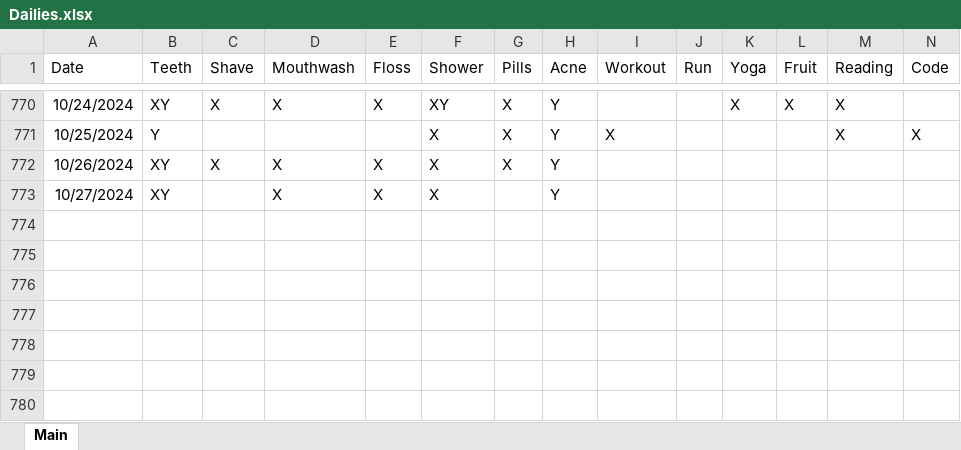
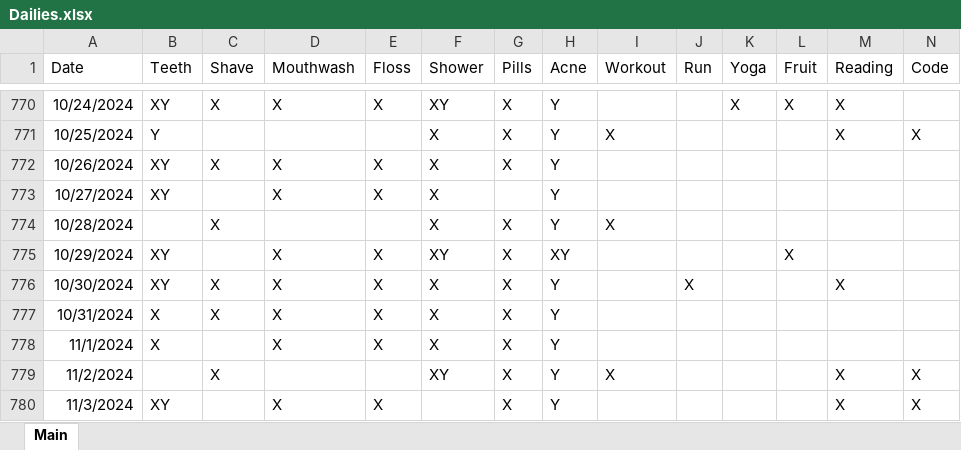
Before and after one commit to Ryan-Iacovone/Dailies, an Excel workbook: Data/Dailies.xlsx, sheet Main, drawn as a sheet; only a part is shown, gaps mark what is left out; values as stored, in another font and other column widths than the file's, no borders; rows hold the shown columns only; the diff names each change by its address in the sheet, - before the commit and + after, or states it on an @@ line.

```diff
--- a/Data/Dailies.xlsx (sheet Main)
+++ b/Data/Dailies.xlsx (sheet Main)
+row 774: 10/28/2024 |  | X |  |  | X | X | Y | X
+row 775: 10/29/2024 | XY |  | X | X | XY | X | XY |  |  |  | X
+row 776: 10/30/2024 | XY | X | X | X | X | X | Y |  | X |  |  | X
+row 777: 10/31/2024 | X | X | X | X | X | X | Y
+row 778: 11/1/2024 | X |  | X | X | X | X | Y
+row 779: 11/2/2024 |  | X |  |  | XY | X | Y | X |  |  |  | X | X
+row 780: 11/3/2024 | XY |  | X | X |  | X | Y |  |  |  |  | X | X
```
Also changed, not shown: 2 other files.
